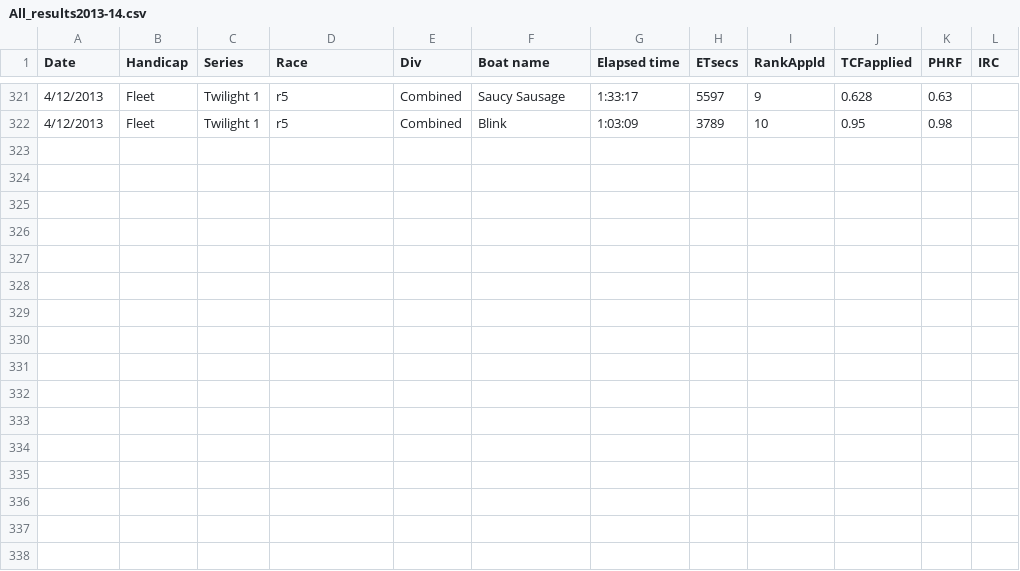
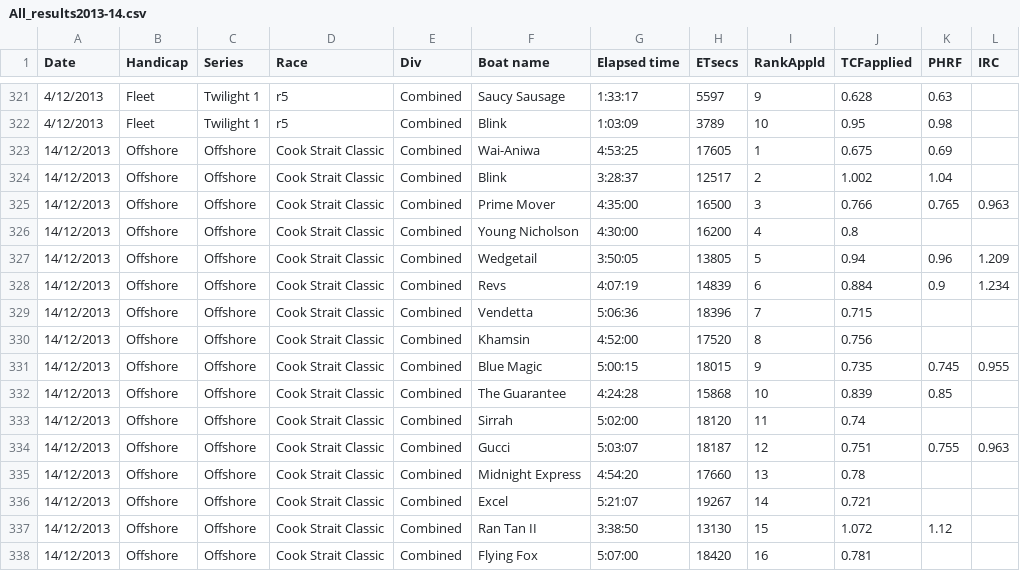
Before and after one commit to drphilbishop/RPNYC_race_analysis, a CSV file: Data/All_results2013-14.csv, drawn as a sheet; only a part is shown, gaps mark what is left out; the diff covers the shown part only.

```diff
--- a/Data/All_results2013-14.csv
+++ b/Data/All_results2013-14.csv
@@ -322 +322,17 @@ Date,Handicap,Series,Race,Div,Boat name,Elapsed time,ETsecs,RankAppld,TCFapplied
 4/12/2013,Fleet,Twilight 1,r5,Combined,Blink,1:03:09,3789,10,0.95,0.98,
+14/12/2013,Offshore,Offshore,Cook Strait Classic,Combined,Wai-Aniwa,4:53:25,17605,1,0.675,0.69,
+14/12/2013,Offshore,Offshore,Cook Strait Classic,Combined,Blink,3:28:37,12517,2,1.002,1.04,
+14/12/2013,Offshore,Offshore,Cook Strait Classic,Combined,Prime Mover,4:35:00,16500,3,0.766,0.765,0.963
+14/12/2013,Offshore,Offshore,Cook Strait Classic,Combined,Young Nicholson,4:30:00,16200,4,0.8,,
+14/12/2013,Offshore,Offshore,Cook Strait Classic,Combined,Wedgetail,3:50:05,13805,5,0.94,0.96,1.209
+14/12/2013,Offshore,Offshore,Cook Strait Classic,Combined,Revs,4:07:19,14839,6,0.884,0.9,1.234
+14/12/2013,Offshore,Offshore,Cook Strait Classic,Combined,Vendetta,5:06:36,18396,7,0.715,,
+14/12/2013,Offshore,Offshore,Cook Strait Classic,Combined,Khamsin,4:52:00,17520,8,0.756,,
+14/12/2013,Offshore,Offshore,Cook Strait Classic,Combined,Blue Magic,5:00:15,18015,9,0.735,0.745,0.955
+14/12/2013,Offshore,Offshore,Cook Strait Classic,Combined,The Guarantee,4:24:28,15868,10,0.839,0.85,
+14/12/2013,Offshore,Offshore,Cook Strait Classic,Combined,Sirrah,5:02:00,18120,11,0.74,,
+14/12/2013,Offshore,Offshore,Cook Strait Classic,Combined,Gucci,5:03:07,18187,12,0.751,0.755,0.963
+14/12/2013,Offshore,Offshore,Cook Strait Classic,Combined,Midnight Express,4:54:20,17660,13,0.78,,
+14/12/2013,Offshore,Offshore,Cook Strait Classic,Combined,Excel,5:21:07,19267,14,0.721,,
+14/12/2013,Offshore,Offshore,Cook Strait Classic,Combined,Ran Tan II,3:38:50,13130,15,1.072,1.12,
+14/12/2013,Offshore,Offshore,Cook Strait Classic,Combined,Flying Fox,5:07:00,18420,16,0.781,,
```
Also changed, not shown: 26 edited cells elsewhere in this file, AllTCFs.csv, 2 other files.
